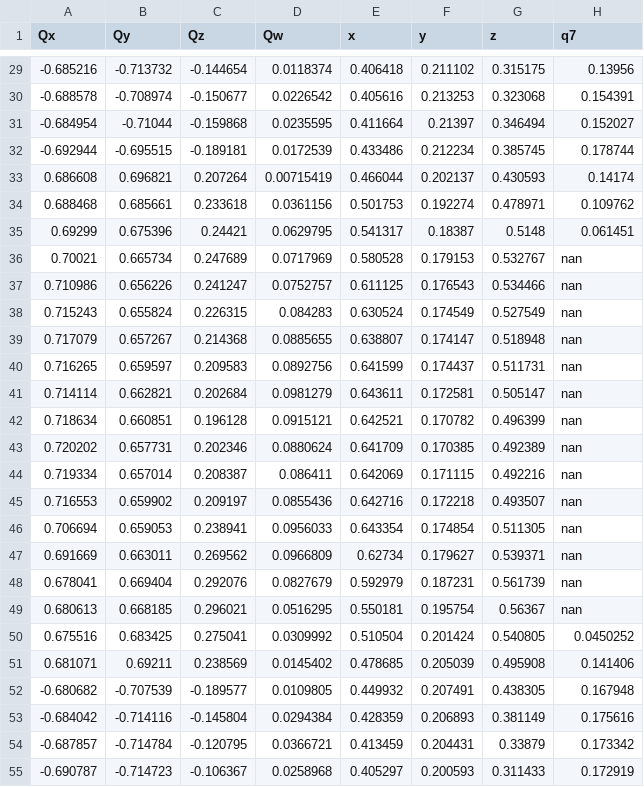
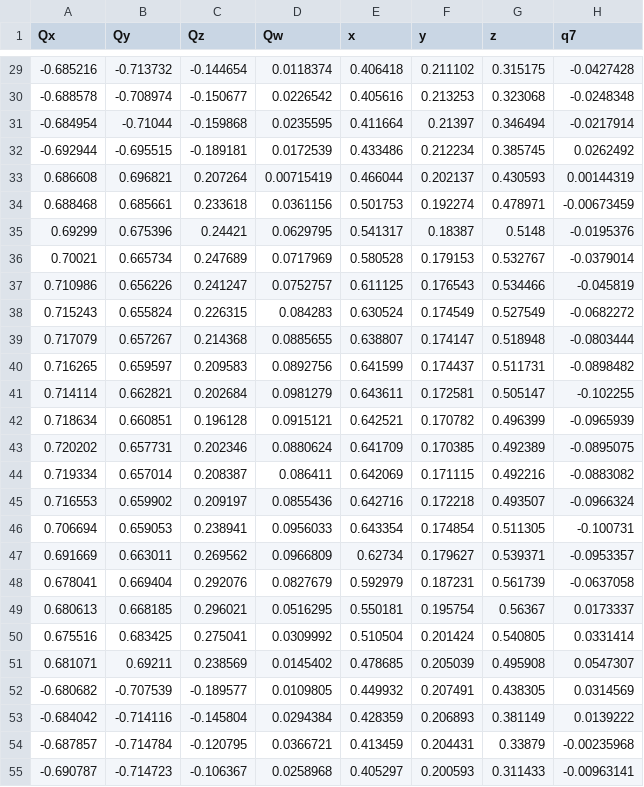
Before and after one commit to federicolozer/humanlike_moving_robot, a CSV file: data/dataset/stack_bricks.csv, drawn as a sheet; only a part is shown, gaps mark what is left out; the diff covers the shown part only.

```diff
--- a/data/dataset/stack_bricks.csv
+++ b/data/dataset/stack_bricks.csv
@@ -29,27 +29,27 @@ Qx, Qy, Qz, Qw, x, y, z, q7
--0.685216,-0.713732,-0.144654,0.0118374,0.406418,0.211102,0.315175,0.13956
--0.688578,-0.708974,-0.150677,0.0226542,0.405616,0.213253,0.323068,0.154391
--0.684954,-0.71044,-0.159868,0.0235595,0.411664,0.21397,0.346494,0.152027
--0.692944,-0.695515,-0.189181,0.0172539,0.433486,0.212234,0.385745,0.178744
-0.686608,0.696821,0.207264,0.00715419,0.466044,0.202137,0.430593,0.14174
-0.688468,0.685661,0.233618,0.0361156,0.501753,0.192274,0.478971,0.109762
-0.69299,0.675396,0.24421,0.0629795,0.541317,0.18387,0.5148,0.061451
-0.70021,0.665734,0.247689,0.0717969,0.580528,0.179153,0.532767,nan
-0.710986,0.656226,0.241247,0.0752757,0.611125,0.176543,0.534466,nan
-0.715243,0.655824,0.226315,0.084283,0.630524,0.174549,0.527549,nan
-0.717079,0.657267,0.214368,0.0885655,0.638807,0.174147,0.518948,nan
-0.716265,0.659597,0.209583,0.0892756,0.641599,0.174437,0.511731,nan
-0.714114,0.662821,0.202684,0.0981279,0.643611,0.172581,0.505147,nan
-0.718634,0.660851,0.196128,0.0915121,0.642521,0.170782,0.496399,nan
-0.720202,0.657731,0.202346,0.0880624,0.641709,0.170385,0.492389,nan
-0.719334,0.657014,0.208387,0.086411,0.642069,0.171115,0.492216,nan
-0.716553,0.659902,0.209197,0.0855436,0.642716,0.172218,0.493507,nan
-0.706694,0.659053,0.238941,0.0956033,0.643354,0.174854,0.511305,nan
-0.691669,0.663011,0.269562,0.0966809,0.62734,0.179627,0.539371,nan
-0.678041,0.669404,0.292076,0.0827679,0.592979,0.187231,0.561739,nan
-0.680613,0.668185,0.296021,0.0516295,0.550181,0.195754,0.56367,nan
-0.675516,0.683425,0.275041,0.0309992,0.510504,0.201424,0.540805,0.0450252
-0.681071,0.69211,0.238569,0.0145402,0.478685,0.205039,0.495908,0.141406
--0.680682,-0.707539,-0.189577,0.0109805,0.449932,0.207491,0.438305,0.167948
--0.684042,-0.714116,-0.145804,0.0294384,0.428359,0.206893,0.381149,0.175616
--0.687857,-0.714784,-0.120795,0.0366721,0.413459,0.204431,0.33879,0.173342
--0.690787,-0.714723,-0.106367,0.0258968,0.405297,0.200593,0.311433,0.172919
+-0.685216,-0.713732,-0.144654,0.0118374,0.406418,0.211102,0.315175,-0.0427428
+-0.688578,-0.708974,-0.150677,0.0226542,0.405616,0.213253,0.323068,-0.0248348
+-0.684954,-0.71044,-0.159868,0.0235595,0.411664,0.21397,0.346494,-0.0217914
+-0.692944,-0.695515,-0.189181,0.0172539,0.433486,0.212234,0.385745,0.0262492
+0.686608,0.696821,0.207264,0.00715419,0.466044,0.202137,0.430593,0.00144319
+0.688468,0.685661,0.233618,0.0361156,0.501753,0.192274,0.478971,-0.00673459
+0.69299,0.675396,0.24421,0.0629795,0.541317,0.18387,0.5148,-0.0195376
+0.70021,0.665734,0.247689,0.0717969,0.580528,0.179153,0.532767,-0.0379014
+0.710986,0.656226,0.241247,0.0752757,0.611125,0.176543,0.534466,-0.045819
+0.715243,0.655824,0.226315,0.084283,0.630524,0.174549,0.527549,-0.0682272
+0.717079,0.657267,0.214368,0.0885655,0.638807,0.174147,0.518948,-0.0803444
+0.716265,0.659597,0.209583,0.0892756,0.641599,0.174437,0.511731,-0.0898482
+0.714114,0.662821,0.202684,0.0981279,0.643611,0.172581,0.505147,-0.102255
+0.718634,0.660851,0.196128,0.0915121,0.642521,0.170782,0.496399,-0.0965939
+0.720202,0.657731,0.202346,0.0880624,0.641709,0.170385,0.492389,-0.0895075
+0.719334,0.657014,0.208387,0.086411,0.642069,0.171115,0.492216,-0.0883082
+0.716553,0.659902,0.209197,0.0855436,0.642716,0.172218,0.493507,-0.0966324
+0.706694,0.659053,0.238941,0.0956033,0.643354,0.174854,0.511305,-0.100731
+0.691669,0.663011,0.269562,0.0966809,0.62734,0.179627,0.539371,-0.0953357
+0.678041,0.669404,0.292076,0.0827679,0.592979,0.187231,0.561739,-0.0637058
+0.680613,0.668185,0.296021,0.0516295,0.550181,0.195754,0.56367,0.0173337
+0.675516,0.683425,0.275041,0.0309992,0.510504,0.201424,0.540805,0.0331414
+0.681071,0.69211,0.238569,0.0145402,0.478685,0.205039,0.495908,0.0547307
+-0.680682,-0.707539,-0.189577,0.0109805,0.449932,0.207491,0.438305,0.0314569
+-0.684042,-0.714116,-0.145804,0.0294384,0.428359,0.206893,0.381149,0.0139222
+-0.687857,-0.714784,-0.120795,0.0366721,0.413459,0.204431,0.33879,-0.00235968
+-0.690787,-0.714723,-0.106367,0.0258968,0.405297,0.200593,0.311433,-0.00963141
```
Also changed, not shown: 65 edited cells elsewhere in this file, data/dataset/pick_and_place_on_box.csv, data/results/pnp_4bricks/O_EE_exp.csv, 51 other files.
